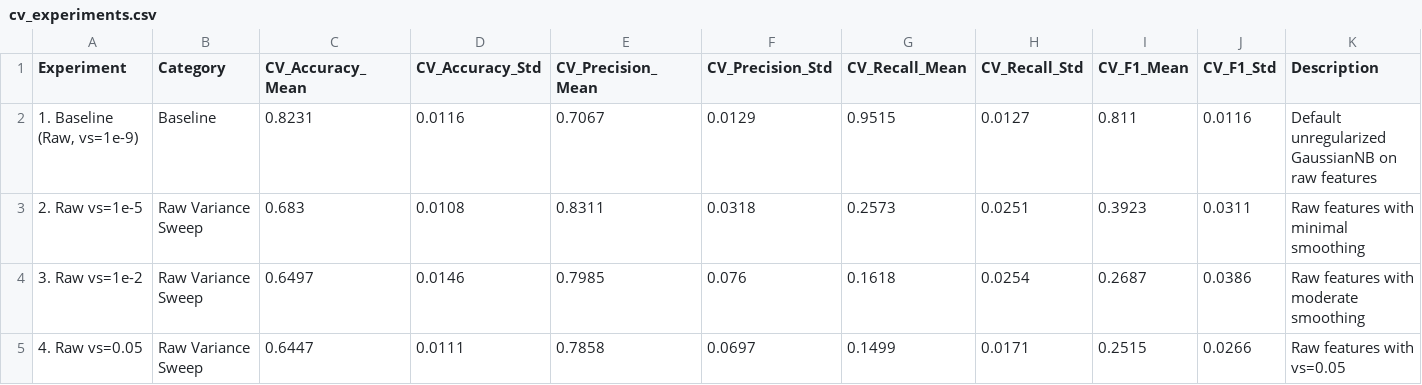
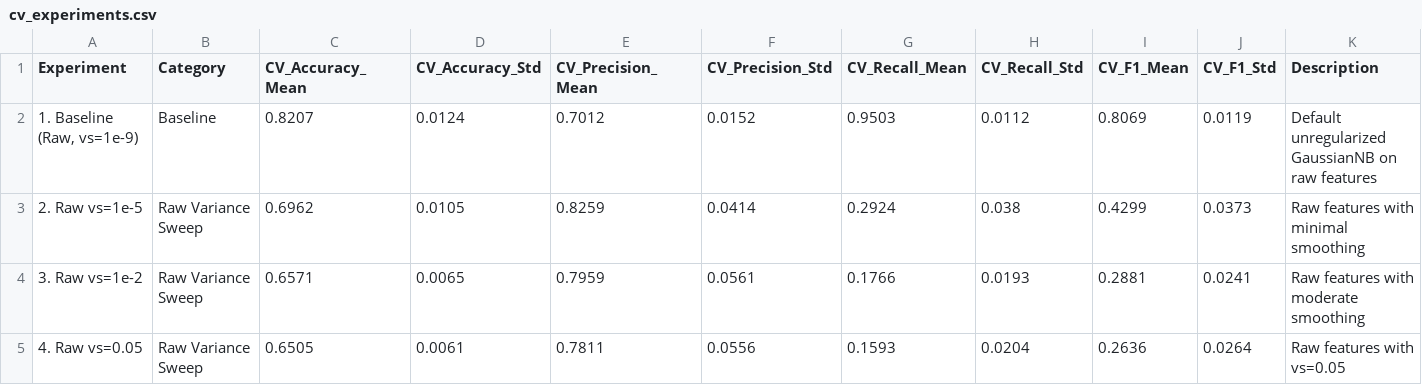
Before and after one commit to amaldev-ts/Email_Spam_Classifier, a CSV file: outputs/cv_experiments.csv, drawn as a sheet; only a part is shown; the diff covers the shown part only.

```diff
--- a/outputs/cv_experiments.csv
+++ b/outputs/cv_experiments.csv
@@ -1,5 +1,5 @@
 Experiment,Category,CV_Accuracy_Mean,CV_Accuracy_Std,CV_Precision_Mean,CV_Precision_Std,CV_Recall_Mean,CV_Recall_Std,CV_F1_Mean,CV_F1_Std,Description
-"1. Baseline (Raw, vs=1e-9)",Baseline,0.8231,0.0116,0.7067,0.0129,0.9515,0.0127,0.811,0.0116,Default unregularized GaussianNB on raw features
-2. Raw vs=1e-5,Raw Variance Sweep,0.683,0.0108,0.8311,0.0318,0.2573,0.0251,0.3923,0.0311,Raw features with minimal smoothing
-3. Raw vs=1e-2,Raw Variance Sweep,0.6497,0.0146,0.7985,0.076,0.1618,0.0254,0.2687,0.0386,Raw features with moderate smoothing
-4. Raw vs=0.05,Raw Variance Sweep,0.6447,0.0111,0.7858,0.0697,0.1499,0.0171,0.2515,0.0266,Raw features with vs=0.05
+"1. Baseline (Raw, vs=1e-9)",Baseline,0.8207,0.0124,0.7012,0.0152,0.9503,0.0112,0.8069,0.0119,Default unregularized GaussianNB on raw features
+2. Raw vs=1e-5,Raw Variance Sweep,0.6962,0.0105,0.8259,0.0414,0.2924,0.038,0.4299,0.0373,Raw features with minimal smoothing
+3. Raw vs=1e-2,Raw Variance Sweep,0.6571,0.0065,0.7959,0.0561,0.1766,0.0193,0.2881,0.0241,Raw features with moderate smoothing
+4. Raw vs=0.05,Raw Variance Sweep,0.6505,0.0061,0.7811,0.0556,0.1593,0.0204,0.2636,0.0264,Raw features with vs=0.05
```
Also changed, not shown: 62 edited cells elsewhere in this file, outputs/error_analysis.csv, outputs/test_comparison.csv, 20 other files.
